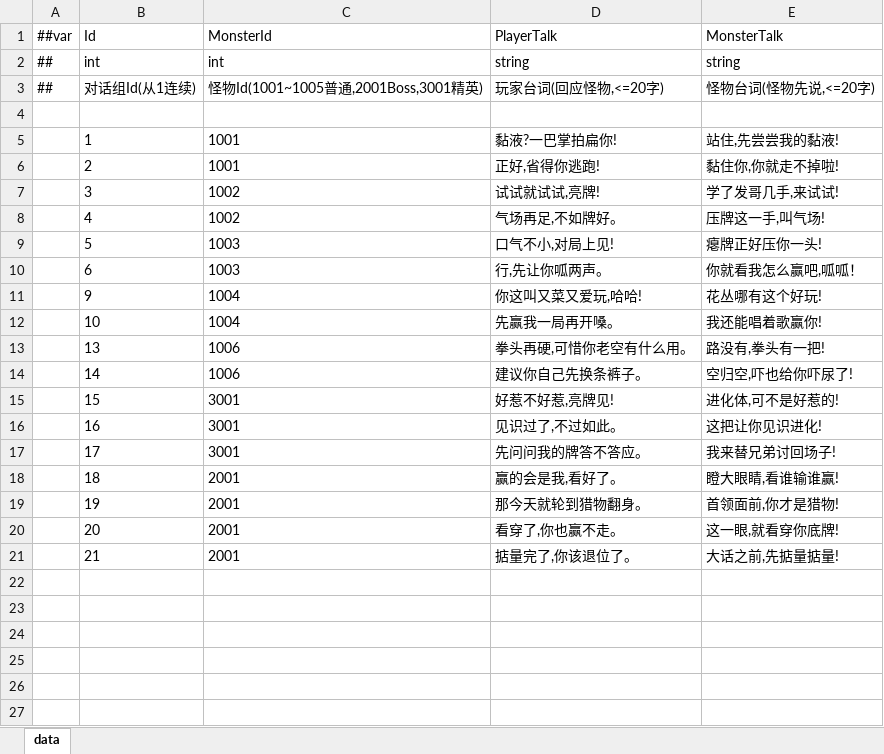
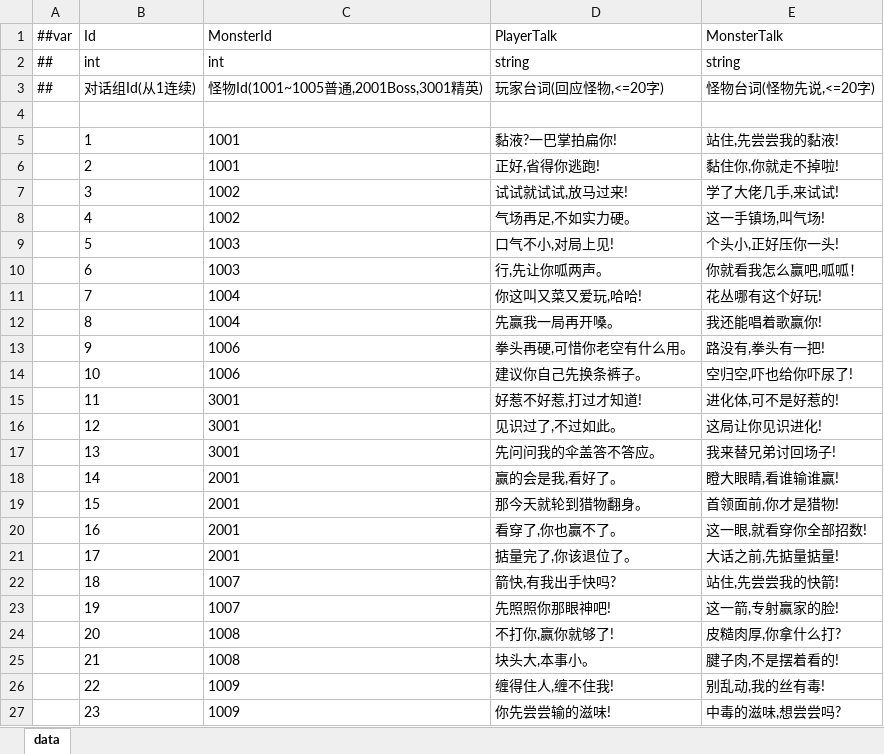
Before and after one commit to snakeazh/cardClient, an Excel workbook: Config/DialogueGroupConfig.xlsx, sheet data, drawn as a sheet; only a part is shown; values as stored, in another font and other column widths than the file's, no borders; addresses are those after the commit; the diff covers the shown part only; the diff names each change by its address in the sheet, - before the commit and + after, or states it on an @@ line.

```diff
--- a/Config/DialogueGroupConfig.xlsx (sheet data)
+++ b/Config/DialogueGroupConfig.xlsx (sheet data)
-D7 (PlayerTalk): 试试就试试,亮牌!
+D7 (PlayerTalk): 试试就试试,放马过来!
-E7 (MonsterTalk): 学了发哥几手,来试试!
+E7 (MonsterTalk): 学了大佬几手,来试试!
-D8 (PlayerTalk): 气场再足,不如牌好。
+D8 (PlayerTalk): 气场再足,不如实力硬。
-E8 (MonsterTalk): 压牌这一手,叫气场!
+E8 (MonsterTalk): 这一手镇场,叫气场!
-E9 (MonsterTalk): 瘪牌正好压你一头!
+E9 (MonsterTalk): 个头小,正好压你一头!
-B11 (Id): 9
+B11 (Id): 7
-B12 (Id): 10
+B12 (Id): 8
-B13 (Id): 13
+B13 (Id): 9
-B14 (Id): 14
+B14 (Id): 10
+row 15:  | 11 | 3001 | 好惹不好惹,打过才知道! | 进化体,可不是好惹的!
+row 16:  | 12 | 3001 | 见识过了,不过如此。 | 这局让你见识进化!
+row 17:  | 13 | 3001 | 先问问我的伞盖答不答应。 | 我来替兄弟讨回场子!
+row 18:  | 14 | 2001 | 赢的会是我,看好了。 | 瞪大眼睛,看谁输谁赢!
-C19:C21 (MonsterId): 3001
+C19:C21 (MonsterId): 2001
-D19 (PlayerTalk): 好惹不好惹,亮牌见!
+D19 (PlayerTalk): 那今天就轮到猎物翻身。
-E19 (MonsterTalk): 进化体,可不是好惹的!
+E19 (MonsterTalk): 首领面前,你才是猎物!
-D20 (PlayerTalk): 见识过了,不过如此。
+D20 (PlayerTalk): 看穿了,你也赢不了。
-E20 (MonsterTalk): 这把让你见识进化!
+E20 (MonsterTalk): 这一眼,就看穿你全部招数!
-D21 (PlayerTalk): 先问问我的牌答不答应。
+D21 (PlayerTalk): 掂量完了,你该退位了。
-E21 (MonsterTalk): 我来替兄弟讨回场子!
+E21 (MonsterTalk): 大话之前,先掂量掂量!
-C22:C23 (MonsterId): 2001
+C22:C23 (MonsterId): 1007
-D22 (PlayerTalk): 赢的会是我,看好了。
+D22 (PlayerTalk): 箭快,有我出手快吗?
-E22 (MonsterTalk): 瞪大眼睛,看谁输谁赢!
+E22 (MonsterTalk): 站住,先尝尝我的快箭!
-D23 (PlayerTalk): 那今天就轮到猎物翻身。
+D23 (PlayerTalk): 先照照你那眼神吧!
-E23 (MonsterTalk): 首领面前,你才是猎物!
+E23 (MonsterTalk): 这一箭,专射赢家的脸!
-C24:C25 (MonsterId): 2001
+C24:C25 (MonsterId): 1008
-D24 (PlayerTalk): 看穿了,你也赢不走。
+D24 (PlayerTalk): 不打你,赢你就够了!
-E24 (MonsterTalk): 这一眼,就看穿你底牌!
+E24 (MonsterTalk): 皮糙肉厚,你拿什么打?
-D25 (PlayerTalk): 掂量完了,你该退位了。
+D25 (PlayerTalk): 块头大,本事小。
-E25 (MonsterTalk): 大话之前,先掂量掂量!
+E25 (MonsterTalk): 腱子肉,不是摆着看的!
+row 26:  | 22 | 1009 | 缠得住人,缠不住我! | 别乱动,我的丝有毒!
+row 27:  | 23 | 1009 | 你先尝尝输的滋味! | 中毒的滋味,想尝尝吗?
```
Also changed, not shown: 32 added rows elsewhere in this sheet, Config/MonsterConfig.xlsx, 2 other files.
